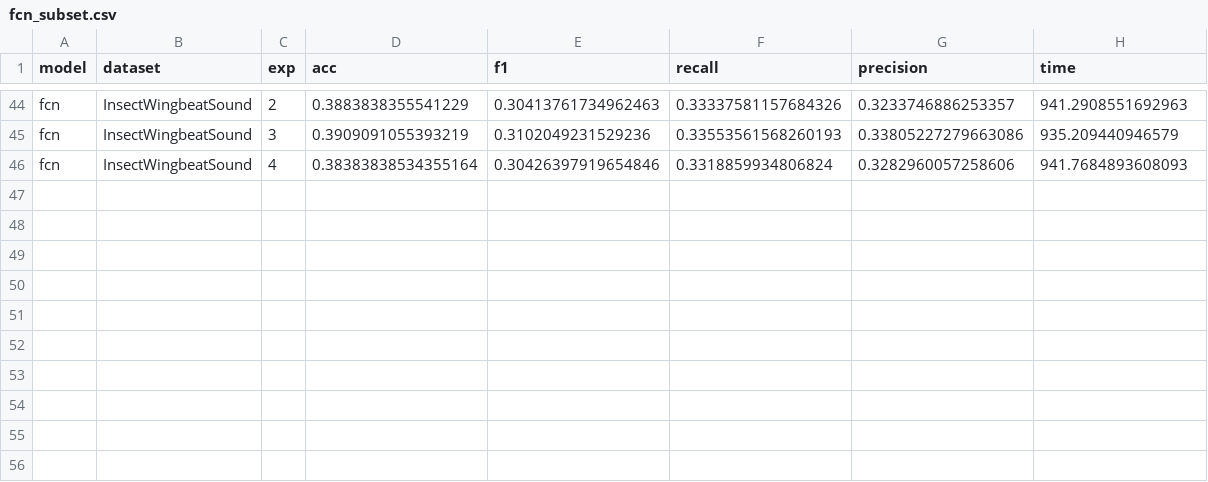
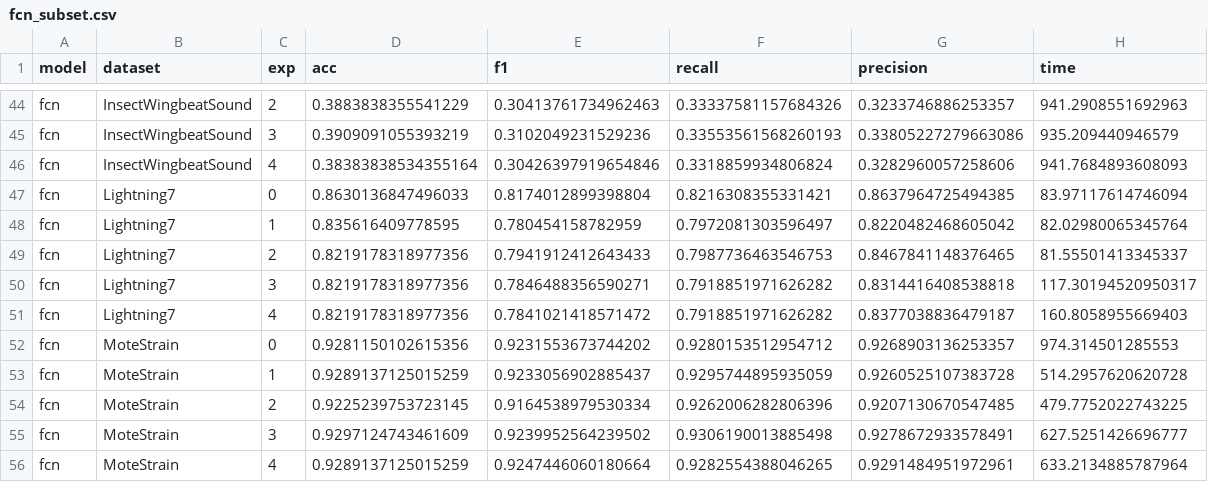
Before and after one commit to jose-gilberto/defconv_time_series, a CSV file: results/fcn_subset.csv, drawn as a sheet; only a part is shown, gaps mark what is left out.

```diff
--- a/results/fcn_subset.csv
+++ b/results/fcn_subset.csv
@@ -46 +46,11 @@ fcn,InsectWingbeatSound,3,0.3909091055393219,0.3102049231529236,0.33553561568260
 fcn,InsectWingbeatSound,4,0.38383838534355164,0.30426397919654846,0.3318859934806824,0.3282960057258606,941.7684893608093
+fcn,Lightning7,0,0.8630136847496033,0.8174012899398804,0.8216308355331421,0.8637964725494385,83.97117614746094
+fcn,Lightning7,1,0.835616409778595,0.780454158782959,0.7972081303596497,0.8220482468605042,82.02980065345764
+fcn,Lightning7,2,0.8219178318977356,0.7941912412643433,0.7987736463546753,0.8467841148376465,81.55501413345337
+fcn,Lightning7,3,0.8219178318977356,0.7846488356590271,0.7918851971626282,0.8314416408538818,117.30194520950317
+fcn,Lightning7,4,0.8219178318977356,0.7841021418571472,0.7918851971626282,0.8377038836479187,160.8058955669403
+fcn,MoteStrain,0,0.9281150102615356,0.9231553673744202,0.9280153512954712,0.9268903136253357,974.314501285553
+fcn,MoteStrain,1,0.9289137125015259,0.9233056902885437,0.9295744895935059,0.9260525107383728,514.2957620620728
+fcn,MoteStrain,2,0.9225239753723145,0.9164538979530334,0.9262006282806396,0.9207130670547485,479.7752022743225
+fcn,MoteStrain,3,0.9297124743461609,0.9239952564239502,0.9306190013885498,0.9278672933578491,627.5251426696777
+fcn,MoteStrain,4,0.9289137125015259,0.9247446060180664,0.9282554388046265,0.9291484951972961,633.2134885787964
```
Also changed, not shown: results/deformable_fcn_subset.csv, 3 other files.
